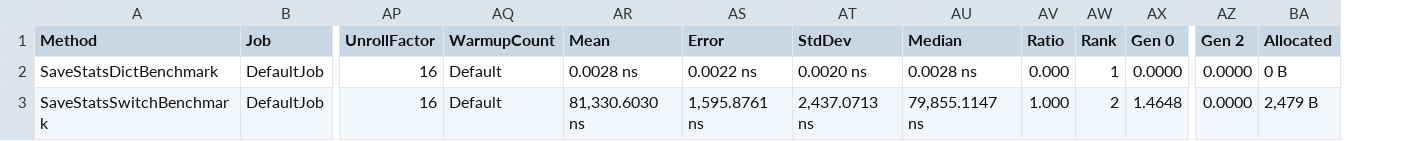
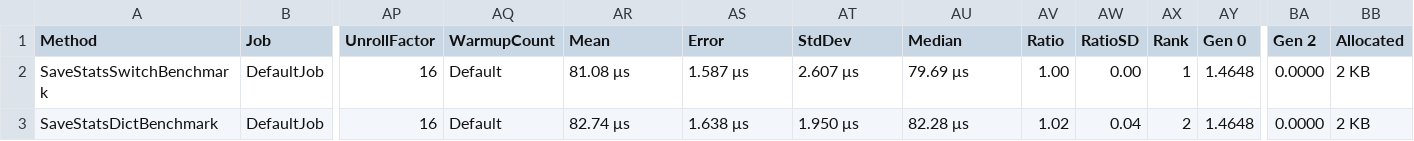
Before and after one commit to Nordgaren/DS-Gadget, a CSV file: DS Gadget/BenchmarkDotNet Results/DS_Gadget.SavedStatsBenchmark-report.csv, drawn as a sheet; only a part is shown, gaps mark what is left out; removed rows and columns are numbered as before the commit, all else as after; rows hold the shown columns only; the diff names each change by its address in the sheet, - before the commit and + after, or states it on an @@ line.

```diff
--- a/DS Gadget/BenchmarkDotNet Results/DS_Gadget.SavedStatsBenchmark-report.csv
+++ b/DS Gadget/BenchmarkDotNet Results/DS_Gadget.SavedStatsBenchmark-report.csv
+column AW (RatioSD), row 2: 0.00
-row 2: SaveStatsDictBenchmark | DefaultJob | 16 | Default | 0.0028 ns | 0.0022 ns | 0.0020 ns | 0.0028 ns | 0.000 | 1 | 0.0000 | 0.0000 | 0 B
-AR2 (Mean): 81,330.6030 ns
+AR2 (Mean): 81.08 μs
-AS2 (Error): 1,595.8761 ns
+AS2 (Error): 1.587 μs
-AT2 (StdDev): 2,437.0713 ns
+AT2 (StdDev): 2.607 μs
-AU2 (Median): 79,855.1147 ns
+AU2 (Median): 79.69 μs
-AV2 (Ratio): 1.000
+AV2 (Ratio): 1.00
-AX2 (Rank): 2
+AX2 (Rank): 1
-BB2 (Allocated): 2,479 B
+BB2 (Allocated): 2 KB
+row 3: SaveStatsDictBenchmark | DefaultJob | 16 | Default | 82.74 μs | 1.638 μs | 1.950 μs | 82.28 μs | 1.02 | 0.04 | 2 | 1.4648 | 0.0000 | 2 KB
```
Also changed, not shown: 6 other files.
